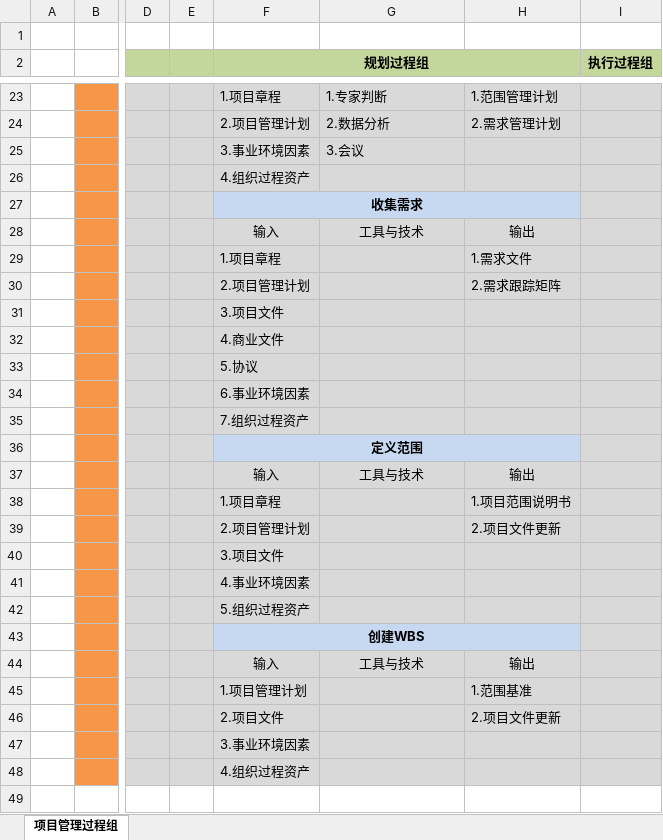
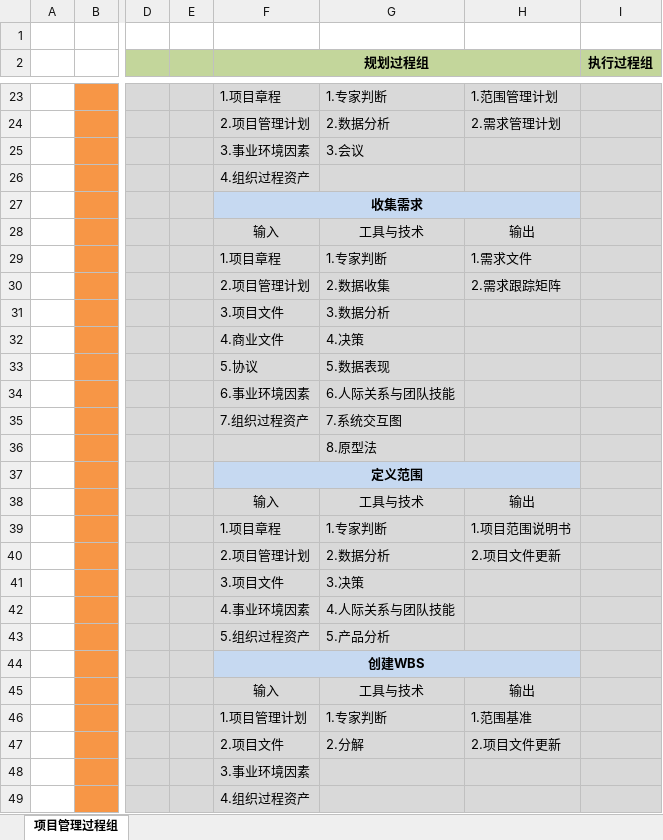
Before and after one commit to McHeat/PMP, an Excel workbook: PMP各过程输入输出.xlsx, sheet 项目管理过程组, drawn as a sheet; only a part is shown, gaps mark what is left out; values as stored, in another font and other column widths than the file's, no borders; addresses are those after the commit; rows hold the shown columns only; the diff names each change by its address in the sheet, - before the commit and + after, or states it on an @@ line.

```diff
--- a/PMP各过程输入输出.xlsx (sheet 项目管理过程组)
+++ b/PMP各过程输入输出.xlsx (sheet 项目管理过程组)
-G29: (empty)
+G29: 1.专家判断
-G30: (empty)
+G30: 2.数据收集
-G31: (empty)
+G31: 3.数据分析
-G32: (empty)
+G32: 4.决策
-G33: (empty)
+G33: 5.数据表现
-G34: (empty)
+G34: 6.人际关系与团队技能
-G35: (empty)
+G35: 7.系统交互图
+row 36:  |  |  |  |  | 8.原型法
-G39: (empty)
+G39: 1.专家判断
-G40: (empty)
+G40: 2.数据分析
-G41: (empty)
+G41: 3.决策
-G42: (empty)
+G42: 4.人际关系与团队技能
-G43: (empty)
+G43: 5.产品分析
-G46: (empty)
+G46: 1.专家判断
-G47: (empty)
+G47: 2.分解
```
Also changed, not shown: 1 other file.
